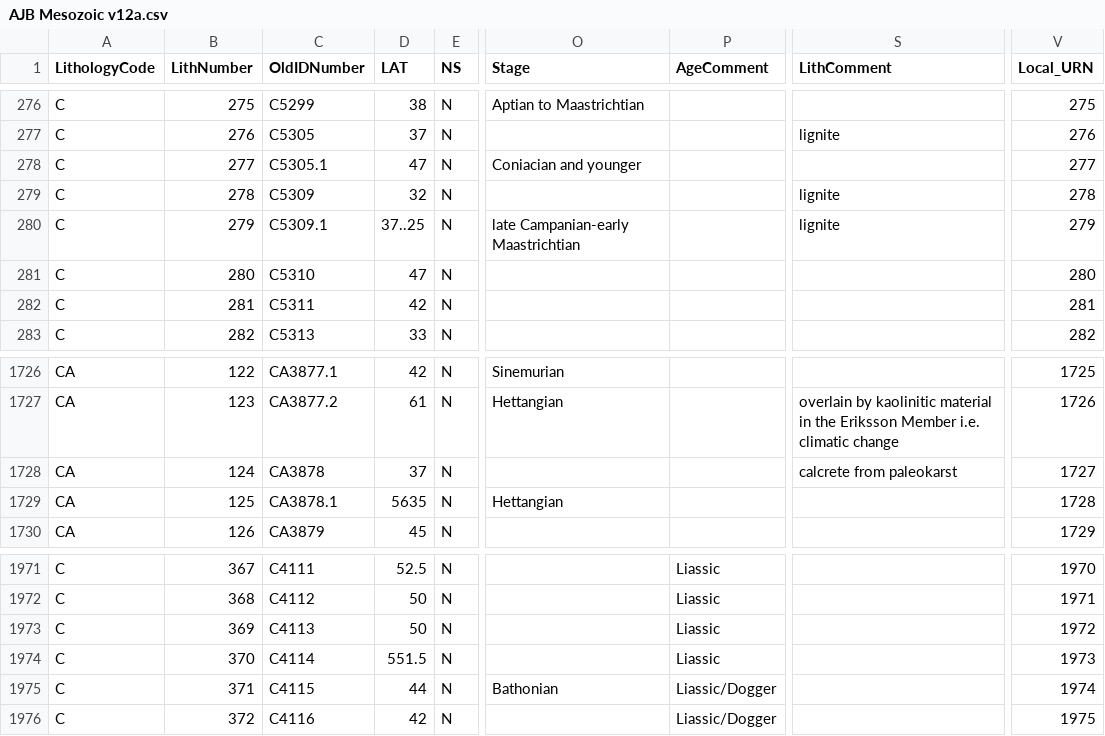
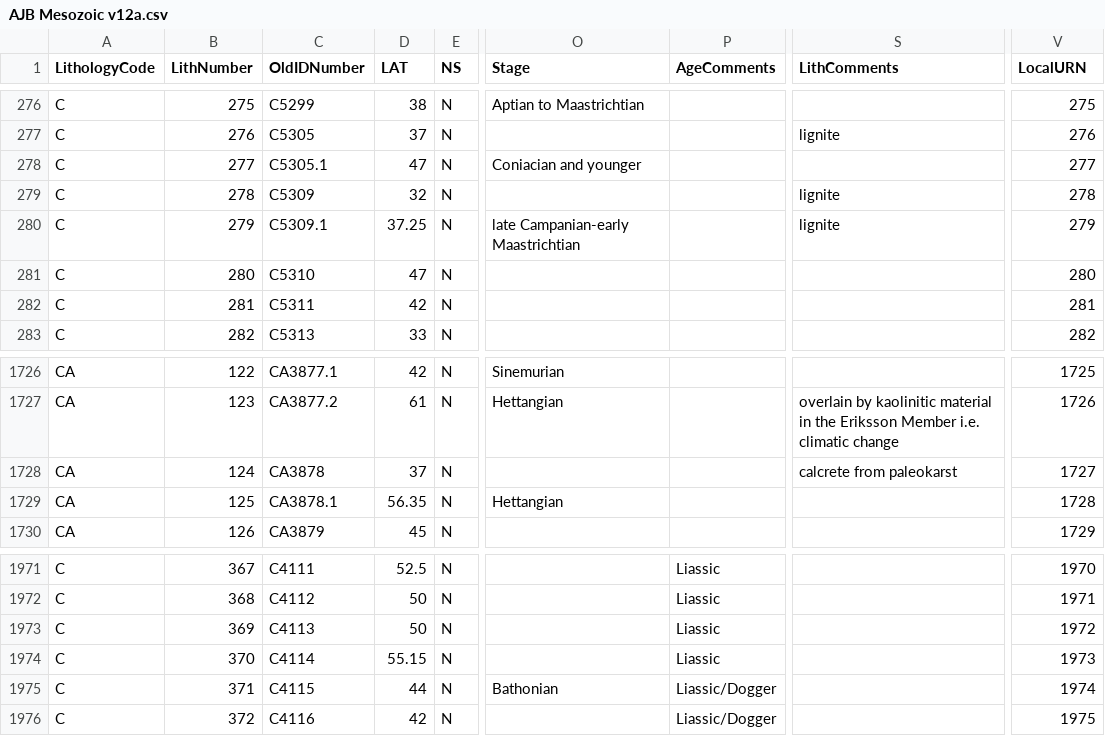
Before and after one commit to jakediamond/pySCION_roots, a CSV file: data/00_soils/AJB Mesozoic v12a.csv, drawn as a sheet; only a part is shown, gaps mark what is left out; the diff names each change by its address in the sheet, - before the commit and + after, or states it on an @@ line.

Commit message:
cleaned soils data

```diff
--- a/data/00_soils/AJB Mesozoic v12a.csv
+++ b/data/00_soils/AJB Mesozoic v12a.csv
-P1: AgeComment
+P1: AgeComments
-S1: LithComment
+S1: LithComments
-V1: Local_URN
+V1: LocalURN
-D280 (LAT): 37..25
+D280 (LAT): 37.25
-D1729 (LAT): 5635
+D1729 (LAT): 56.35
-D1974 (LAT): 551.5
+D1974 (LAT): 55.15
```
Also changed, not shown: data/00_soils/AJB Paleozoic v9.csv, 2 other files.
